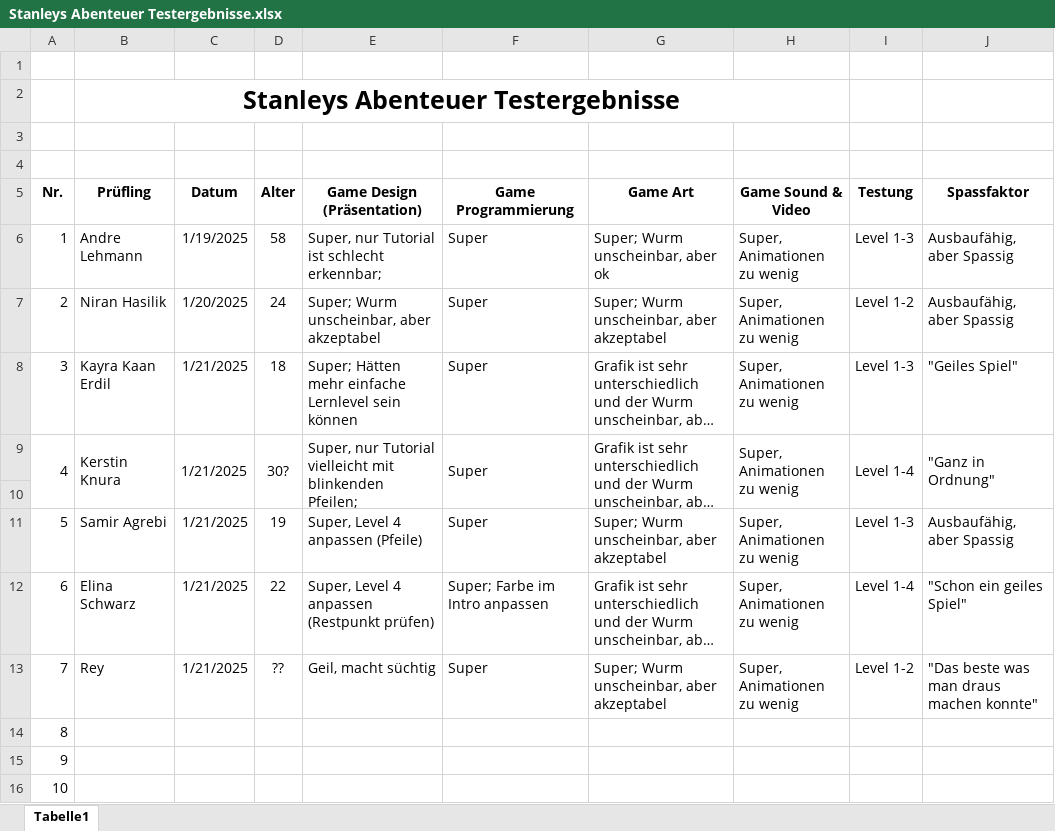
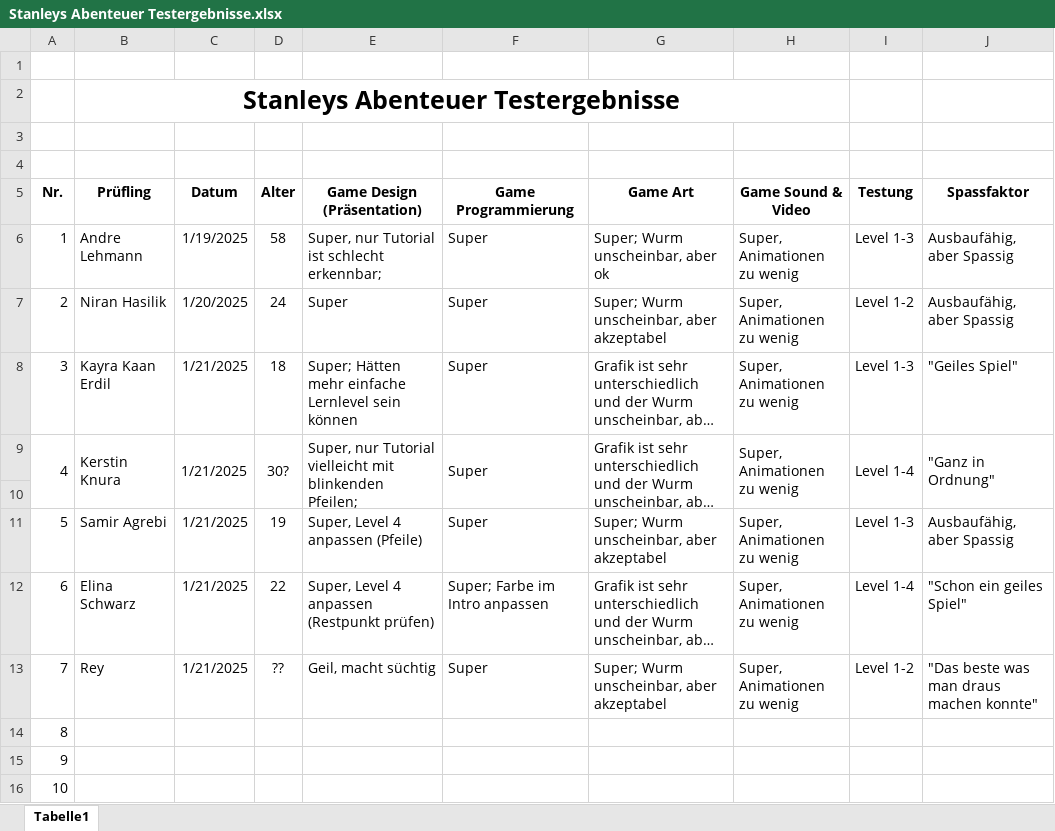
Before and after one commit to Korvek/HangedLarryStan, an Excel workbook: Assets/Documents/Stanleys Abenteuer Testergebnisse.xlsx, sheet Tabelle1, drawn as a sheet; only a part is shown; long unchanged cells end in …; values as stored, in another font and other column widths than the file's, no borders; the diff names each change by its address in the sheet, - before the commit and + after, or states it on an @@ line.

Commit message:
Anpassungen

```diff
--- a/Assets/Documents/Stanleys Abenteuer Testergebnisse.xlsx (sheet Tabelle1)
+++ b/Assets/Documents/Stanleys Abenteuer Testergebnisse.xlsx (sheet Tabelle1)
-E7 (Game Design (Präsentation)): Super; Wurm unscheinbar, aber akzeptabel
+E7 (Game Design (Präsentation)): Super
```
